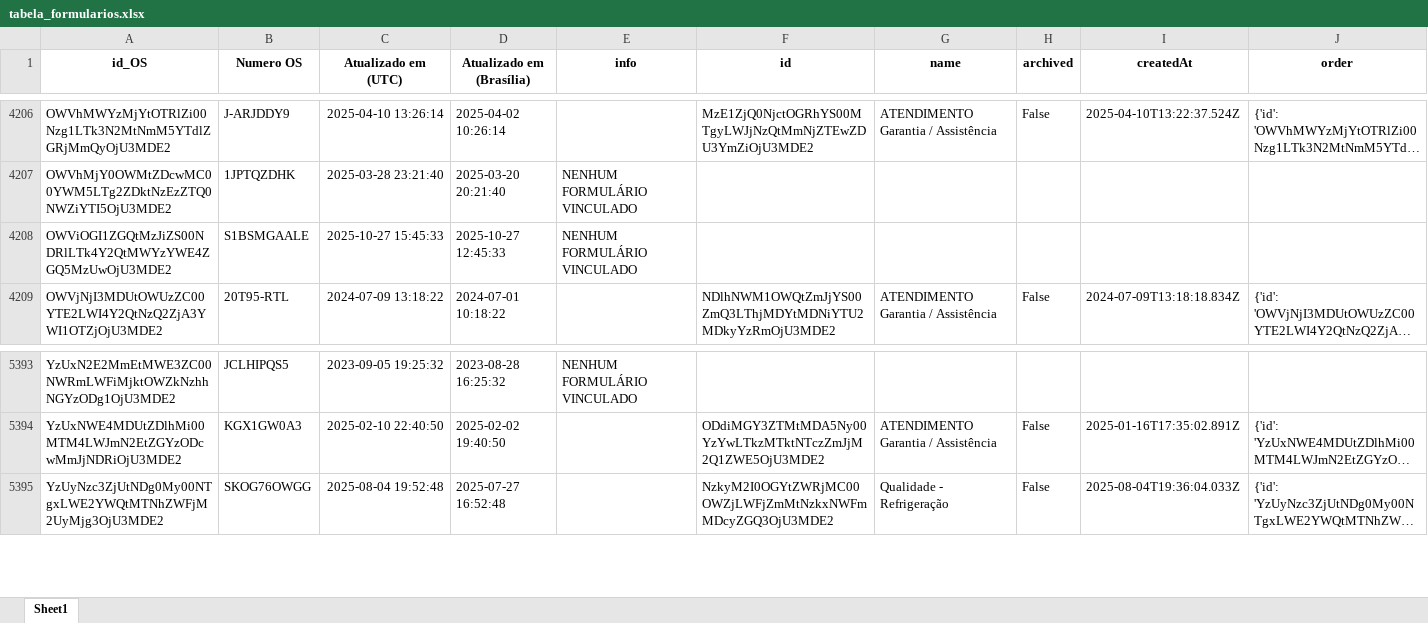
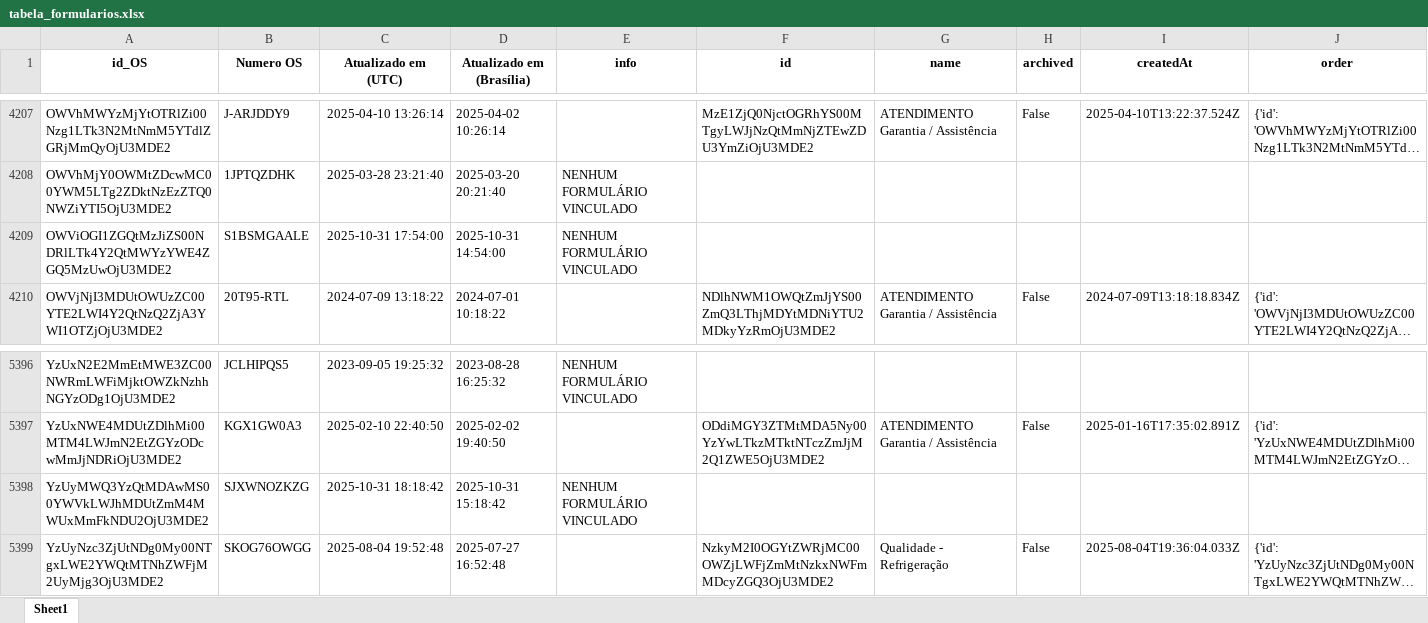
Before and after one commit to rmbarbozaltda-web/dashGarantia, an Excel workbook: tabela_formularios.xlsx, sheet Sheet1, drawn as a sheet; only a part is shown, gaps mark what is left out; long unchanged cells end in …; values as stored, in another font and other column widths than the file's, no borders; addresses are those after the commit; the diff covers the shown part only; the diff names each change by its address in the sheet, - before the commit and + after, or states it on an @@ line.

```diff
--- a/tabela_formularios.xlsx (sheet Sheet1)
+++ b/tabela_formularios.xlsx (sheet Sheet1)
-C4209 (Atualizado em (UTC)): 2025-10-27 15:45:33
+C4209 (Atualizado em (UTC)): 2025-10-31 17:54:00
-D4209 (Atualizado em (Brasília)): 2025-10-27 12:45:33
+D4209 (Atualizado em (Brasília)): 2025-10-31 14:54:00
+row 5398: YzUyMWQ3YzQtMDAwMS00YWVkLWJhMDUtZmM4MWUxMmFkNDU2OjU3MDE2 | SJXWNOZKZG | 2025-10-31 18:18:42 | 2025-10-31 15:18:42 | NENHUM FORMULÁRIO VINCULADO
```
Also changed, not shown: 3 added rows and 24 edited cells elsewhere in this sheet, orcamentos.xlsx, 4 other files.
